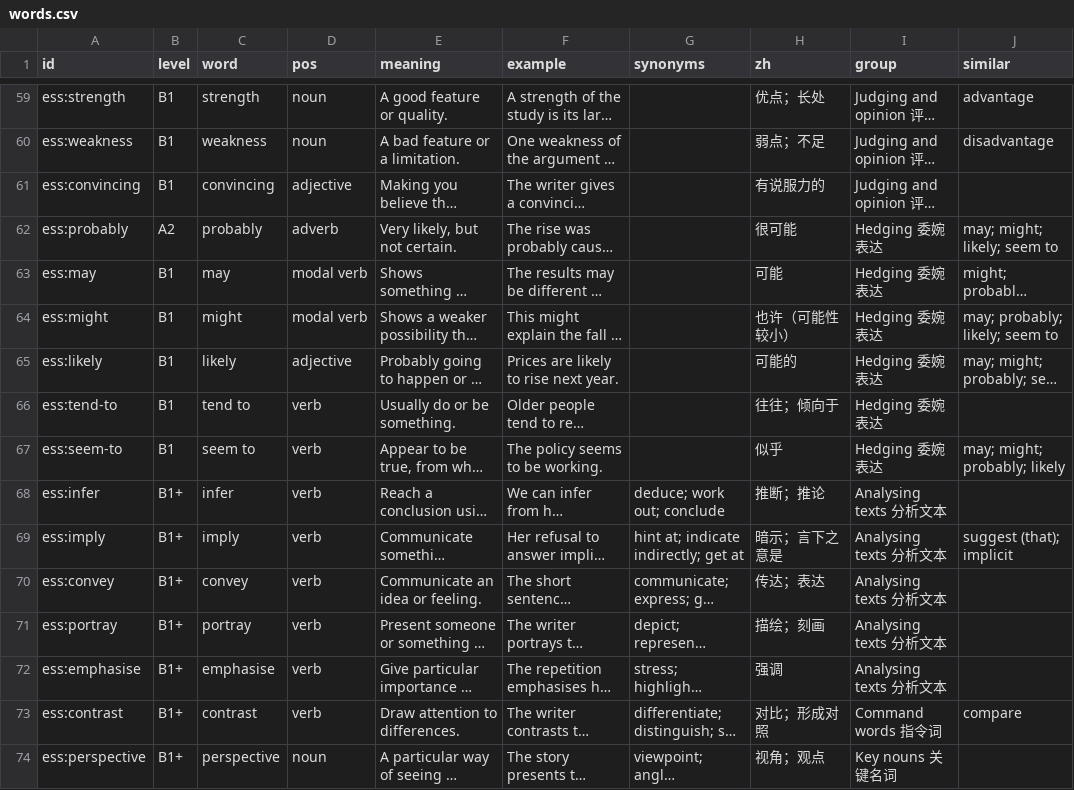
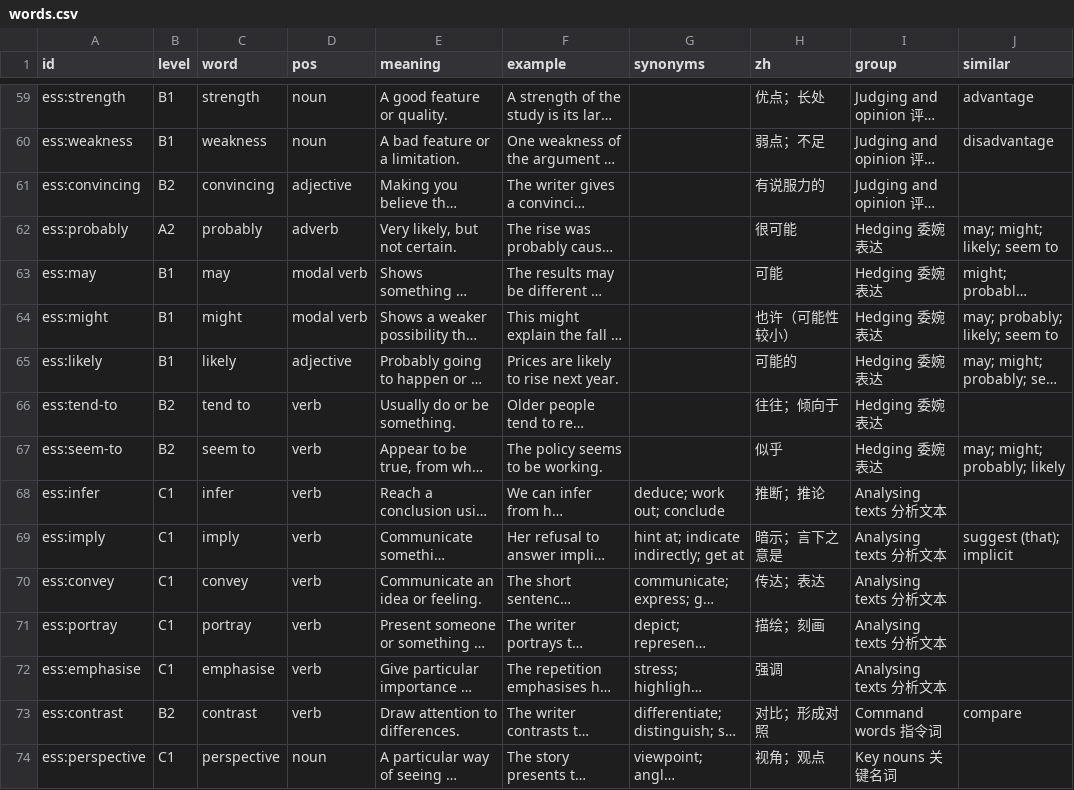
Before and after one commit to MrStep2002/academicenglishapp, a CSV file: content/essentials/words.csv, drawn as a sheet; only a part is shown, gaps mark what is left out; long unchanged cells end in …; the diff covers the shown part only; the diff names each change by its address in the sheet, - before the commit and + after, or states it on an @@ line.

```diff
--- a/content/essentials/words.csv
+++ b/content/essentials/words.csv
-B61 (level): B1
+B61 (level): B2
-B66:B67 (level): B1
+B66:B67 (level): B2
-B68:B72 (level): B1+
+B68:B72 (level): C1
-B73 (level): B1+
+B73 (level): B2
-B74 (level): B1+
+B74 (level): C1
```
Also changed, not shown: 42 edited cells elsewhere in this file, 28 other files.
